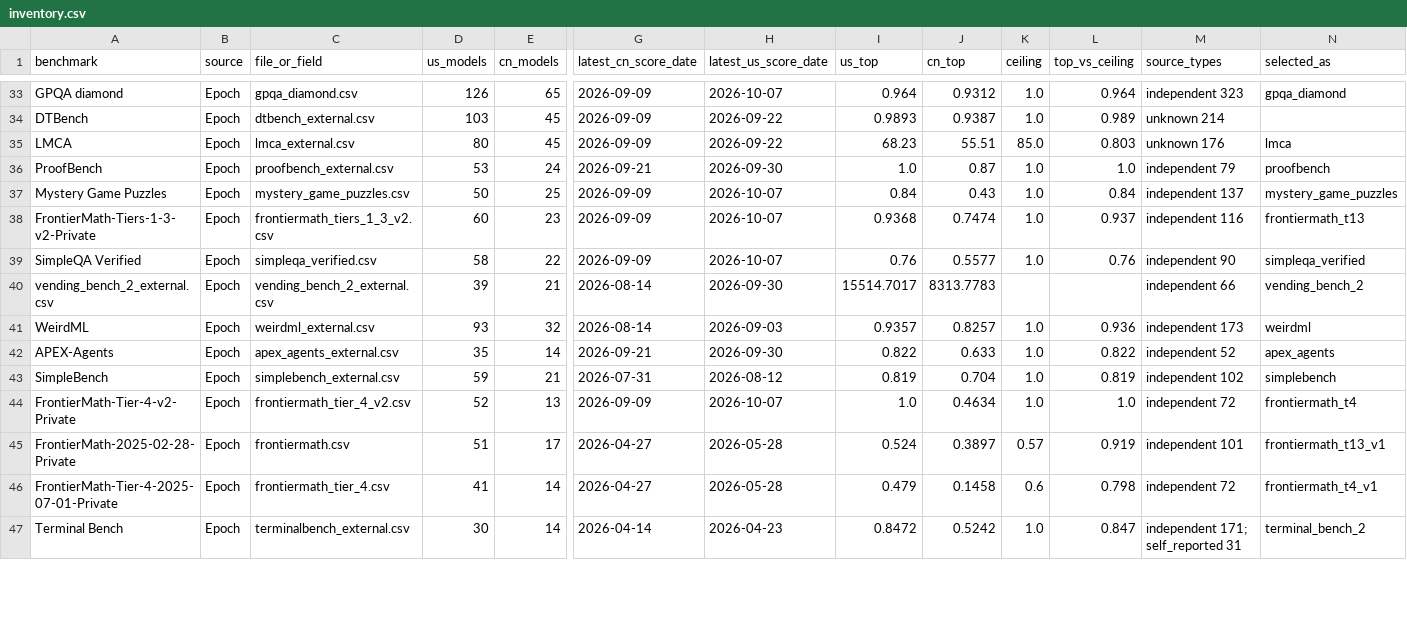
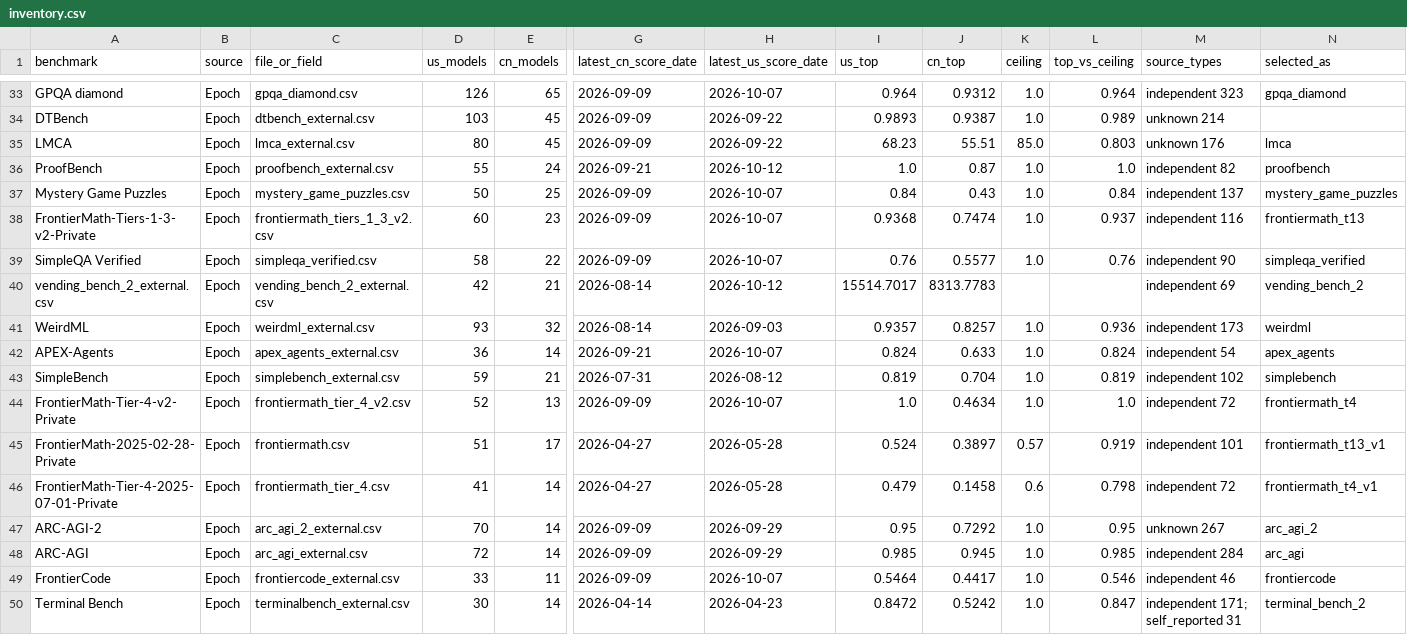
Before and after one commit to JackZamora1/us-china-ai-gap, a CSV file: data/inventory.csv, drawn as a sheet; only a part is shown, gaps mark what is left out; rows hold the shown columns only; the diff covers the shown part only; the diff names each change by its address in the sheet, - before the commit and + after, or states it on an @@ line.

```diff
--- a/data/inventory.csv
+++ b/data/inventory.csv
-D36 (us_models): 53
+D36 (us_models): 55
-H36 (latest_us_score_date): 2026-09-30
+H36 (latest_us_score_date): 2026-10-12
-M36 (source_types): independent 79
+M36 (source_types): independent 82
-D40 (us_models): 39
+D40 (us_models): 42
-H40 (latest_us_score_date): 2026-09-30
+H40 (latest_us_score_date): 2026-10-12
-M40 (source_types): independent 66
+M40 (source_types): independent 69
-D42 (us_models): 35
+D42 (us_models): 36
-H42 (latest_us_score_date): 2026-09-30
+H42 (latest_us_score_date): 2026-10-07
-I42 (us_top): 0.822
+I42 (us_top): 0.824
-L42 (top_vs_ceiling): 0.822
+L42 (top_vs_ceiling): 0.824
-M42 (source_types): independent 52
+M42 (source_types): independent 54
+row 47: ARC-AGI-2 | Epoch | arc_agi_2_external.csv | 70 | 14 | 2026-09-09 | 2026-09-29 | 0.95 | 0.7292 | 1.0 | 0.95 | unknown 267 | arc_agi_2
+row 48: ARC-AGI | Epoch | arc_agi_external.csv | 72 | 14 | 2026-09-09 | 2026-09-29 | 0.985 | 0.945 | 1.0 | 0.985 | independent 284 | arc_agi
+row 49: FrontierCode | Epoch | frontiercode_external.csv | 33 | 11 | 2026-09-09 | 2026-10-07 | 0.5464 | 0.4417 | 1.0 | 0.546 | independent 46 | frontiercode
```
Also changed, not shown: 3 removed rows and 53 edited cells elsewhere in this file, data/arena_text_tops.csv, data/benchmarks.csv, 5 other files.
